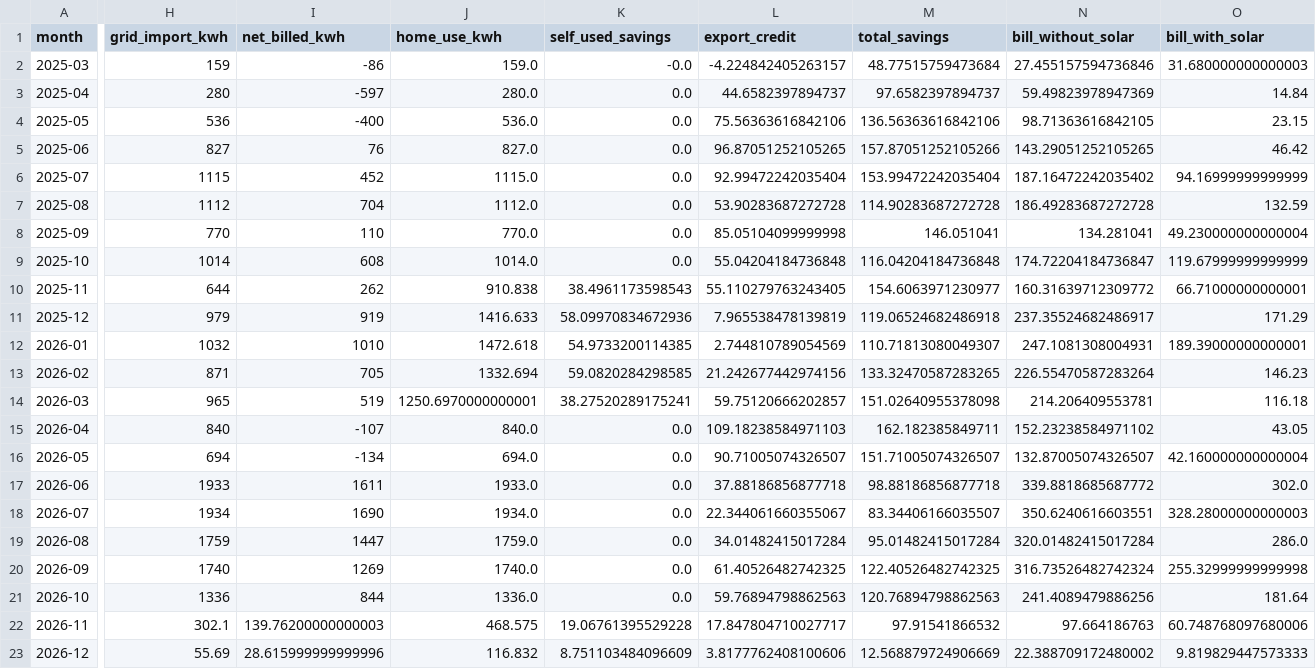
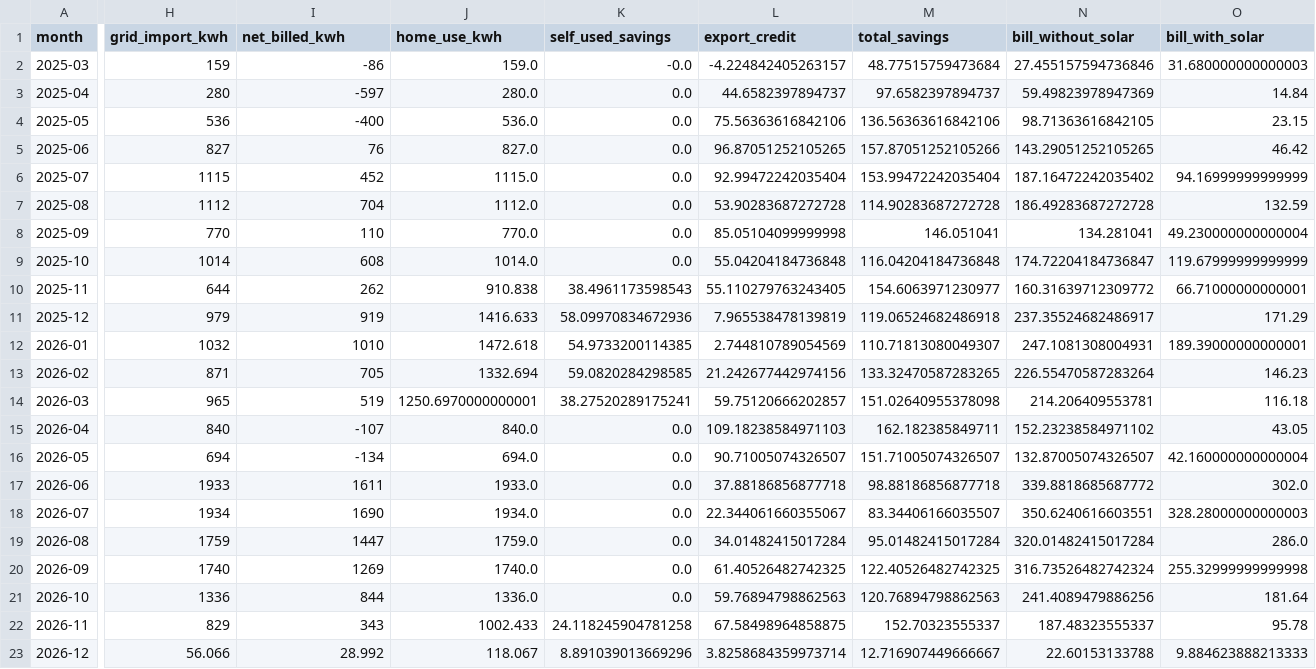
Before and after one commit to colinnickels-ui/colinnickels-ui.github.io, a CSV file: savings.csv, drawn as a sheet; only a part is shown, gaps mark what is left out; the diff covers the shown part only; the diff names each change by its address in the sheet, - before the commit and + after, or states it on an @@ line.

Commit message:
Update savings data (2026-11-17)

```diff
--- a/savings.csv
+++ b/savings.csv
-H22 (grid_import_kwh): 302.1
+H22 (grid_import_kwh): 829
-I22 (net_billed_kwh): 139.76200000000003
+I22 (net_billed_kwh): 343
-J22 (home_use_kwh): 468.575
+J22 (home_use_kwh): 1002.433
-K22 (self_used_savings): 19.06761395529228
+K22 (self_used_savings): 24.118245904781258
-L22 (export_credit): 17.847804710027717
+L22 (export_credit): 67.58498964858875
-M22 (total_savings): 97.91541866532
+M22 (total_savings): 152.70323555337
-N22 (bill_without_solar): 97.664186763
+N22 (bill_without_solar): 187.48323555337
-O22 (bill_with_solar): 60.748768097680006
+O22 (bill_with_solar): 95.78
-H23 (grid_import_kwh): 55.69
+H23 (grid_import_kwh): 56.066
-I23 (net_billed_kwh): 28.615999999999996
+I23 (net_billed_kwh): 28.992
-J23 (home_use_kwh): 116.832
+J23 (home_use_kwh): 118.067
-K23 (self_used_savings): 8.751103484096609
+K23 (self_used_savings): 8.891039013669296
-L23 (export_credit): 3.8177762408100606
+L23 (export_credit): 3.8258684359973714
-M23 (total_savings): 12.568879724906669
+M23 (total_savings): 12.716907449666667
-N23 (bill_without_solar): 22.388709172480002
+N23 (bill_without_solar): 22.60153133788
-O23 (bill_with_solar): 9.819829447573333
+O23 (bill_with_solar): 9.884623888213333
```
Also changed, not shown: 6 edited cells elsewhere in this file.
